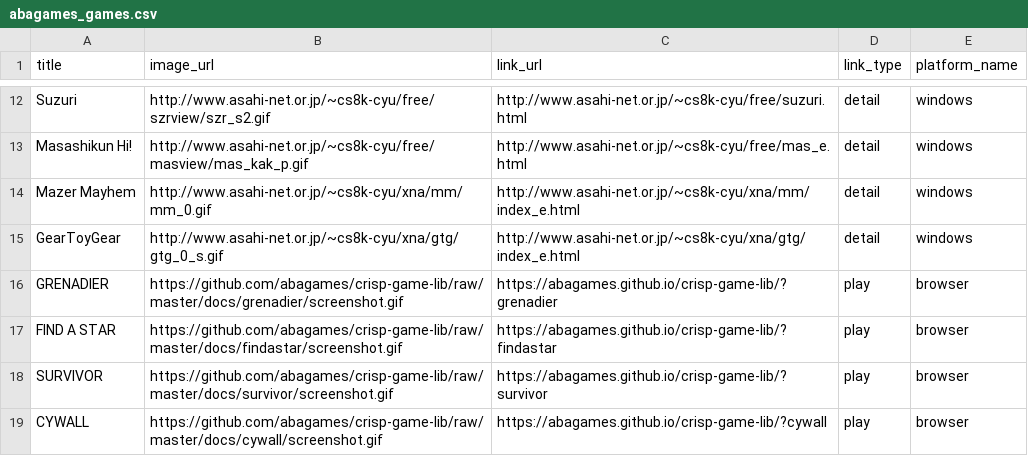
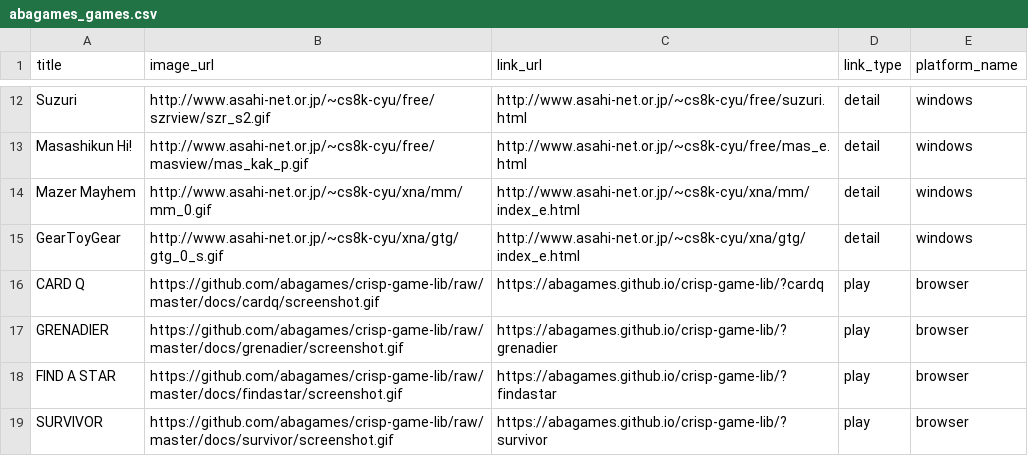
Before and after one commit to abagames/games-web-pages, a CSV file: src/abagames_games.csv, drawn as a sheet; only a part is shown, gaps mark what is left out; the shorter side is filled out with more unchanged rows.

Commit message:
Add game cardq

```diff
--- a/src/abagames_games.csv
+++ b/src/abagames_games.csv
@@ -15,2 +15,3 @@ Mazer Mayhem,http://www.asahi-net.or.jp/~cs8k-cyu/xna/mm/mm_0.gif,http://www.asa
 GearToyGear,http://www.asahi-net.or.jp/~cs8k-cyu/xna/gtg/gtg_0_s.gif,http://www.asahi-net.or.jp/~cs8k-cyu/xna/gtg/index_e.html,detail,windows
+CARD Q,https://github.com/abagames/crisp-game-lib/raw/master/docs/cardq/screenshot.gif,https://abagames.github.io/crisp-game-lib/?cardq,play,browser
 GRENADIER,https://github.com/abagames/crisp-game-lib/raw/master/docs/grenadier/screenshot.gif,https://abagames.github.io/crisp-game-lib/?grenadier,play,browser
```
Also changed, not shown: 2 other files.
